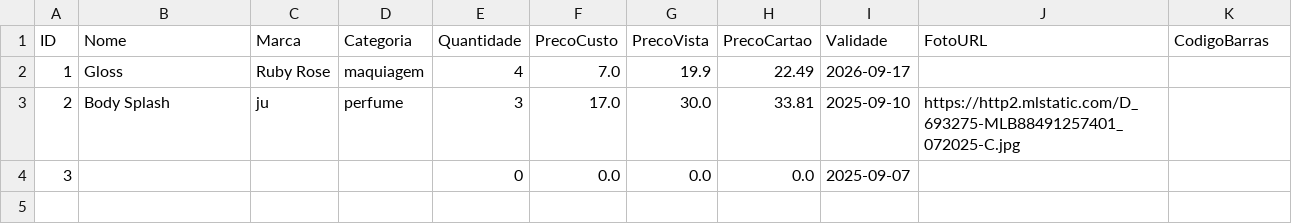
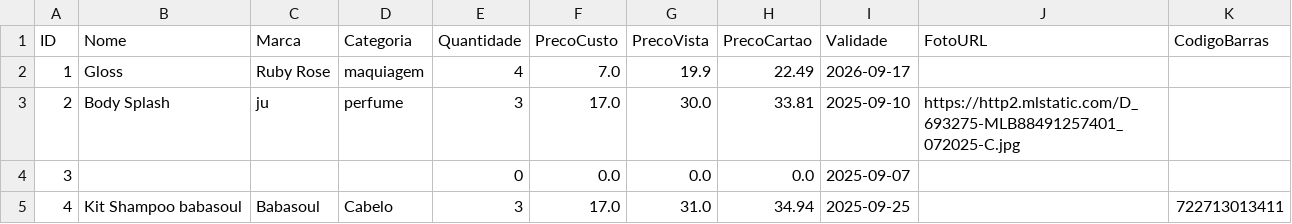
Before and after one commit to ribeiromendes5014-design/minha-loja, a CSV file: produtos.csv, drawn as a sheet.

Commit message:
Novo produto cadastrado

```diff
--- a/produtos.csv
+++ b/produtos.csv
@@ -4 +4,2 @@ ID,Nome,Marca,Categoria,Quantidade,PrecoCusto,PrecoVista,PrecoCartao,Validade,Fo
 3,,,,0,0.0,0.0,0.0,2025-09-07,,
+4,Kit Shampoo babasoul,Babasoul,Cabelo,3,17.0,31.0,34.94,2025-09-25,,722713013411
```
